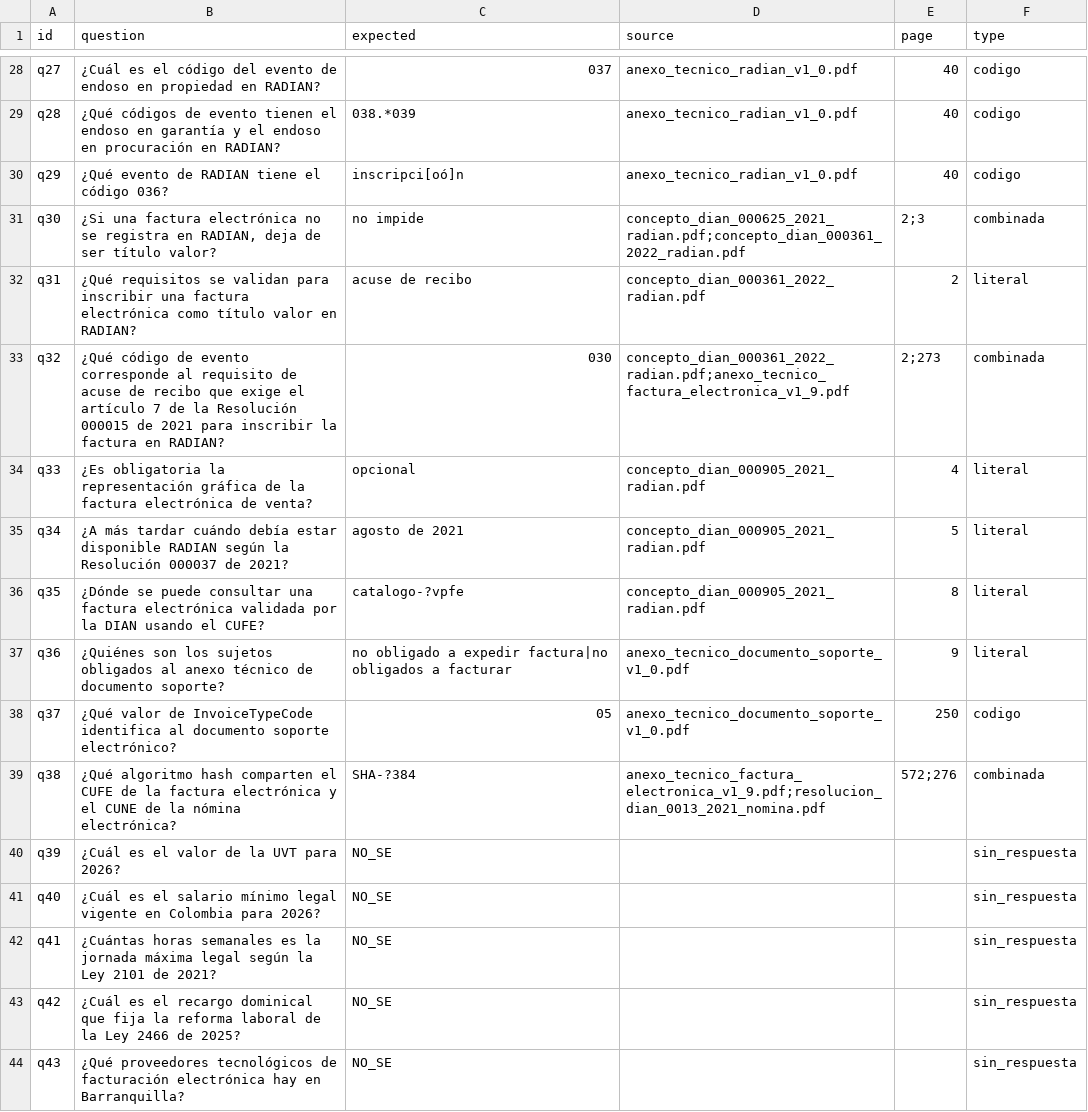
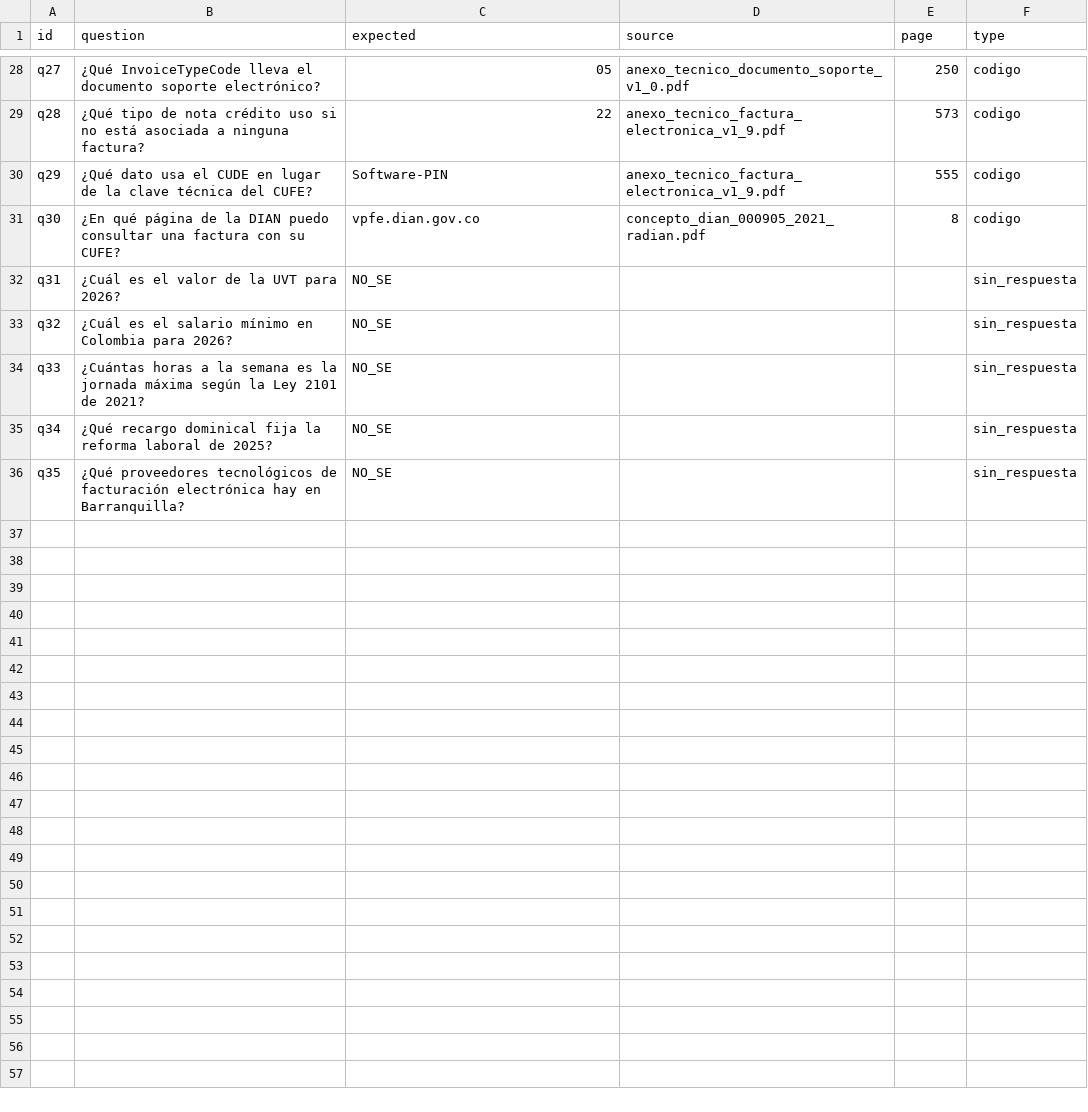
Before and after one commit to krhz/ai-engineering-roadmap, a CSV file: 01-rag/eval/questions.csv, drawn as a sheet; only a part is shown, gaps mark what is left out; removed rows and columns are numbered as before the commit, all else as after; the diff covers the shown part only; the diff names each change by its address in the sheet, - before the commit and + after, or states it on an @@ line.

Commit message:
Update questions CSV with new payroll-related queries and answers

```diff
--- a/01-rag/eval/questions.csv
+++ b/01-rag/eval/questions.csv
-B28 (question): ¿Cuál es el código del evento de endoso en propiedad en RADIAN?
+B28 (question): ¿Qué InvoiceTypeCode lleva el documento soporte electrónico?
-C28 (expected): 037
+C28 (expected): 05
-D28 (source): anexo_tecnico_radian_v1_0.pdf
+D28 (source): anexo_tecnico_documento_soporte_v1_0.pdf
-E28 (page): 40
+E28 (page): 250
-B29 (question): ¿Qué códigos de evento tienen el endoso en garantía y el endoso en procuración en RADIAN?
+B29 (question): ¿Qué tipo de nota crédito uso si no está asociada a ninguna factura?
-C29 (expected): 038.*039
+C29 (expected): 22
-D29:D30 (source): anexo_tecnico_radian_v1_0.pdf
+D29:D30 (source): anexo_tecnico_factura_electronica_v1_9.pdf
-E29 (page): 40
+E29 (page): 573
-B30 (question): ¿Qué evento de RADIAN tiene el código 036?
+B30 (question): ¿Qué dato usa el CUDE en lugar de la clave técnica del CUFE?
-C30 (expected): inscripci[oó]n
+C30 (expected): Software-PIN
-E30 (page): 40
+E30 (page): 555
-B31 (question): ¿Si una factura electrónica no se registra en RADIAN, deja de ser título valor?
+B31 (question): ¿En qué página de la DIAN puedo consultar una factura con su CUFE?
-C31 (expected): no impide
+C31 (expected): vpfe.dian.gov.co
-D31 (source): concepto_dian_000625_2021_radian.pdf;concepto_dian_000361_2022_radian.pdf
+D31 (source): concepto_dian_000905_2021_radian.pdf
-E31 (page): 2;3
+E31 (page): 8
-F31 (type): combinada
+F31 (type): codigo
-row 32: q31 | ¿Qué requisitos se validan para inscribir una factura electrónica como título valor en RADIAN? | acuse de recibo | concepto_dian_000361_2022_radian.pdf | 2 | literal
-row 33: q32 | ¿Qué código de evento corresponde al requisito de acuse de recibo que exige el artículo 7 de la Resolución 000015 de 2021 para inscribir la factura en RADIAN? | 030 | concepto_dian_000361_2022_radian.pdf;anexo_tecnico_factura_electronica_v1_9.pdf | 2;273 | combinada
-row 34: q33 | ¿Es obligatoria la representación gráfica de la factura electrónica de venta? | opcional | concepto_dian_000905_2021_radian.pdf | 4 | literal
-row 35: q34 | ¿A más tardar cuándo debía estar disponible RADIAN según la Resolución 000037 de 2021? | agosto de 2021 | concepto_dian_000905_2021_radian.pdf | 5 | literal
-row 36: q35 | ¿Dónde se puede consultar una factura electrónica validada por la DIAN usando el CUFE? | catalogo-?vpfe | concepto_dian_000905_2021_radian.pdf | 8 | literal
-row 37: q36 | ¿Quiénes son los sujetos obligados al anexo técnico de documento soporte? | no obligado a expedir factura|no obligados a facturar | anexo_tecnico_documento_soporte_v1_0.pdf | 9 | literal
-row 38: q37 | ¿Qué valor de InvoiceTypeCode identifica al documento soporte electrónico? | 05 | anexo_tecnico_documento_soporte_v1_0.pdf | 250 | codigo
-row 39: q38 | ¿Qué algoritmo hash comparten el CUFE de la factura electrónica y el CUNE de la nómina electrónica? | SHA-?384 | anexo_tecnico_factura_electronica_v1_9.pdf;resolucion_dian_0013_2021_nomina.pdf | 572;276 | combinada
-A32 (id): q39
+A32 (id): q31
-A33 (id): q40
+A33 (id): q32
-B33 (question): …salario mínimo legal vigente en Colombia…
+B33 (question): …salario mínimo en Colombia…
-A34 (id): q41
+A34 (id): q33
-B34 (question): ¿Cuántas horas semanales es la jornada máxima legal según la…
+B34 (question): ¿Cuántas horas a la semana es la jornada máxima según la…
-A35 (id): q42
+A35 (id): q34
-B35 (question): ¿Cuál es el recargo dominical que fija la reforma laboral de la Ley 2466 de 2025?
+B35 (question): ¿Qué recargo dominical fija la reforma laboral de 2025?
-A36 (id): q43
+A36 (id): q35
```
Also changed, not shown: 106 edited cells elsewhere in this file.
